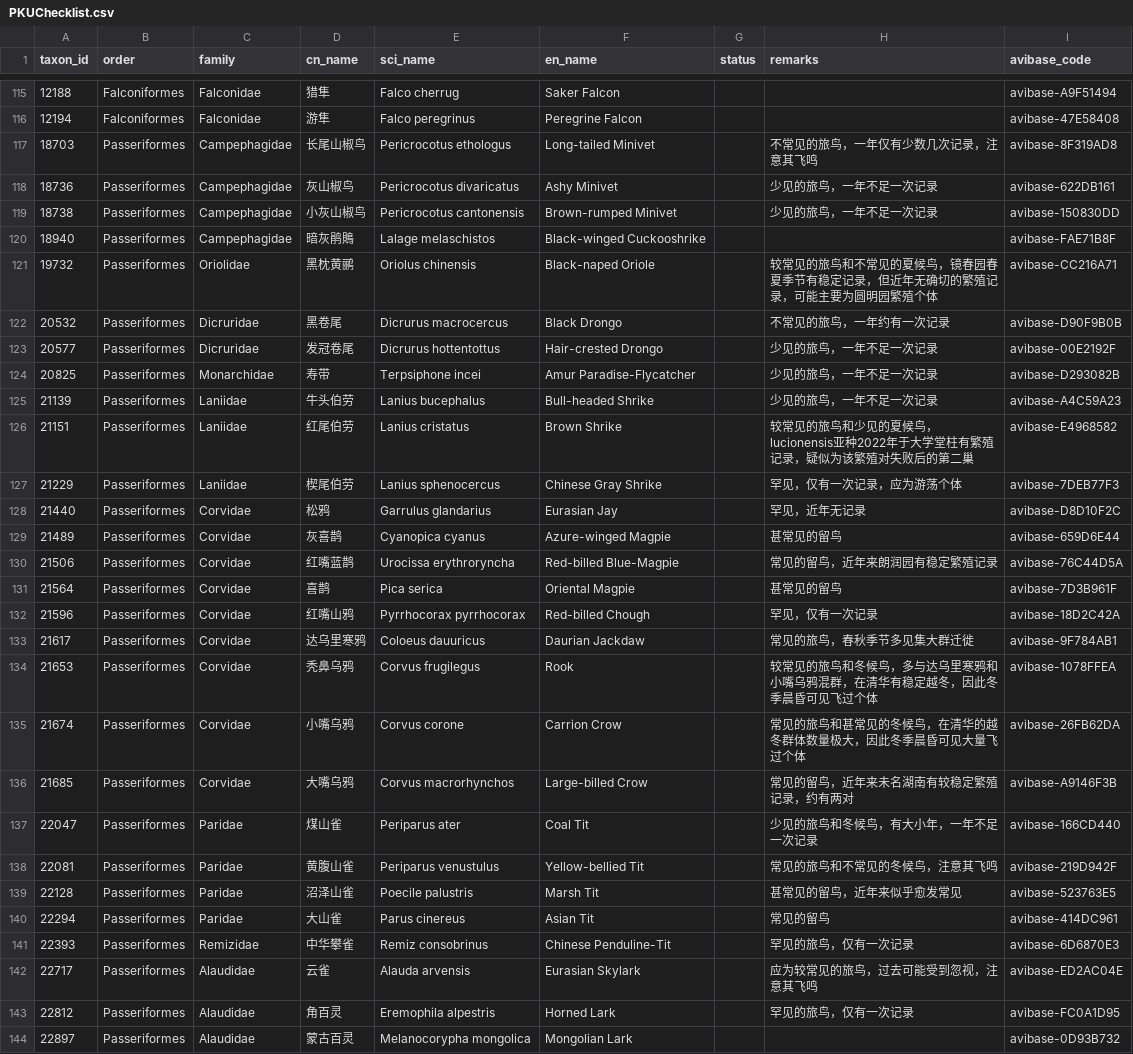
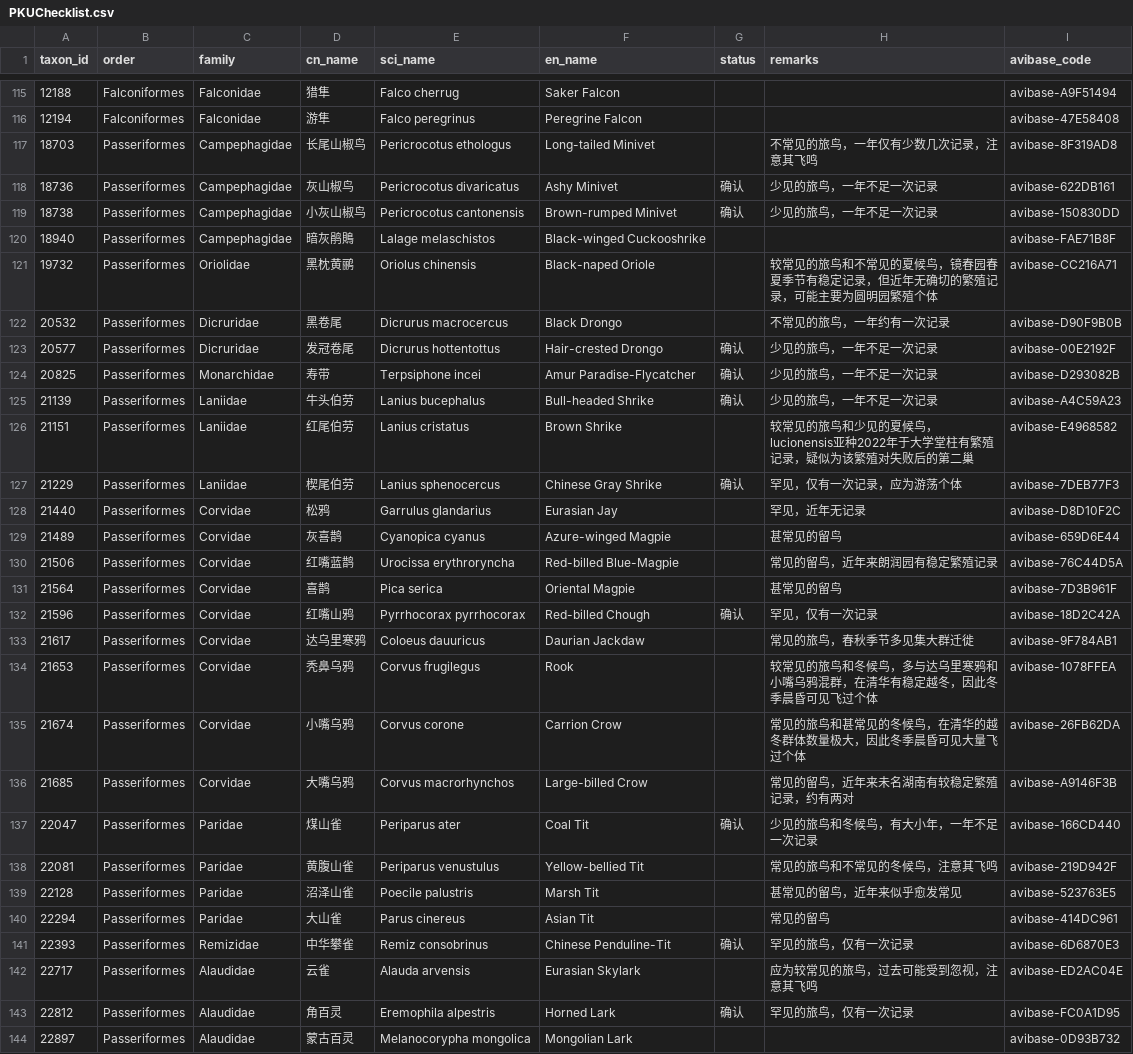
Before and after one commit to lsq-010707/PKUChecklist, a CSV file: PKUChecklist.csv, drawn as a sheet; only a part is shown, gaps mark what is left out; the diff covers the shown part only.

Commit message:
Confirm species with observation records

```diff
--- a/PKUChecklist.csv
+++ b/PKUChecklist.csv
@@ -118,4 +118,4 @@
 18703,Passeriformes,Campephagidae,长尾山椒鸟,Pericrocotus ethologus,Long-tailed Minivet,,不常见的旅鸟，一年仅有少数几次记录，注意其飞鸣,avibase-8F319AD8
-18736,Passeriformes,Campephagidae,灰山椒鸟,Pericrocotus divaricatus,Ashy Minivet,,少见的旅鸟，一年不足一次记录,avibase-622DB161
-18738,Passeriformes,Campephagidae,小灰山椒鸟,Pericrocotus cantonensis,Brown-rumped Minivet,,少见的旅鸟，一年不足一次记录,avibase-150830DD
+18736,Passeriformes,Campephagidae,灰山椒鸟,Pericrocotus divaricatus,Ashy Minivet,确认,少见的旅鸟，一年不足一次记录,avibase-622DB161
+18738,Passeriformes,Campephagidae,小灰山椒鸟,Pericrocotus cantonensis,Brown-rumped Minivet,确认,少见的旅鸟，一年不足一次记录,avibase-150830DD
 18940,Passeriformes,Campephagidae,暗灰鹃鵙,Lalage melaschistos,Black-winged Cuckooshrike,,,avibase-FAE71B8F
@@ -123,7 +123,7 @@
 20532,Passeriformes,Dicruridae,黑卷尾,Dicrurus macrocercus,Black Drongo,,不常见的旅鸟，一年约有一次记录,avibase-D90F9B0B
-20577,Passeriformes,Dicruridae,发冠卷尾,Dicrurus hottentottus,Hair-crested Drongo,,少见的旅鸟，一年不足一次记录,avibase-00E2192F
-20825,Passeriformes,Monarchidae,寿带,Terpsiphone incei,Amur Paradise-Flycatcher,,少见的旅鸟，一年不足一次记录,avibase-D293082B
-21139,Passeriformes,Laniidae,牛头伯劳,Lanius bucephalus,Bull-headed Shrike,,少见的旅鸟，一年不足一次记录,avibase-A4C59A23
+20577,Passeriformes,Dicruridae,发冠卷尾,Dicrurus hottentottus,Hair-crested Drongo,确认,少见的旅鸟，一年不足一次记录,avibase-00E2192F
+20825,Passeriformes,Monarchidae,寿带,Terpsiphone incei,Amur Paradise-Flycatcher,确认,少见的旅鸟，一年不足一次记录,avibase-D293082B
+21139,Passeriformes,Laniidae,牛头伯劳,Lanius bucephalus,Bull-headed Shrike,确认,少见的旅鸟，一年不足一次记录,avibase-A4C59A23
 21151,Passeriformes,Laniidae,红尾伯劳,Lanius cristatus,Brown Shrike,,较常见的旅鸟和少见的夏候鸟，lucionensis亚种2022年于大学堂柱有繁殖记录，疑似为该繁殖对失败后的第二巢,avibase-E4968582
-21229,Passeriformes,Laniidae,楔尾伯劳,Lanius sphenocercus,Chinese Gray Shrike,,罕见，仅有一次记录，应为游荡个体,avibase-7DEB77F3
+21229,Passeriformes,Laniidae,楔尾伯劳,Lanius sphenocercus,Chinese Gray Shrike,确认,罕见，仅有一次记录，应为游荡个体,avibase-7DEB77F3
 21440,Passeriformes,Corvidae,松鸦,Garrulus glandarius,Eurasian Jay,,罕见，近年无记录,avibase-D8D10F2C
@@ -132,3 +132,3 @@
 21564,Passeriformes,Corvidae,喜鹊,Pica serica,Oriental Magpie,,甚常见的留鸟,avibase-7D3B961F
-21596,Passeriformes,Corvidae,红嘴山鸦,Pyrrhocorax pyrrhocorax,Red-billed Chough,,罕见，仅有一次记录,avibase-18D2C42A
+21596,Passeriformes,Corvidae,红嘴山鸦,Pyrrhocorax pyrrhocorax,Red-billed Chough,确认,罕见，仅有一次记录,avibase-18D2C42A
 21617,Passeriformes,Corvidae,达乌里寒鸦,Coloeus dauuricus,Daurian Jackdaw,,常见的旅鸟，春秋季节多见集大群迁徙,avibase-9F784AB1
@@ -137,3 +137,3 @@
 21685,Passeriformes,Corvidae,大嘴乌鸦,Corvus macrorhynchos,Large-billed Crow,,常见的留鸟，近年来未名湖南有较稳定繁殖记录，约有两对,avibase-A9146F3B
-22047,Passeriformes,Paridae,煤山雀,Periparus ater,Coal Tit,,少见的旅鸟和冬候鸟，有大小年，一年不足一次记录,avibase-166CD440
+22047,Passeriformes,Paridae,煤山雀,Periparus ater,Coal Tit,确认,少见的旅鸟和冬候鸟，有大小年，一年不足一次记录,avibase-166CD440
 22081,Passeriformes,Paridae,黄腹山雀,Periparus venustulus,Yellow-bellied Tit,,常见的旅鸟和不常见的冬候鸟，注意其飞鸣,avibase-219D942F
@@ -141,5 +141,5 @@
 22294,Passeriformes,Paridae,大山雀,Parus cinereus,Asian Tit,,常见的留鸟,avibase-414DC961
-22393,Passeriformes,Remizidae,中华攀雀,Remiz consobrinus,Chinese Penduline-Tit,,罕见的旅鸟，仅有一次记录,avibase-6D6870E3
+22393,Passeriformes,Remizidae,中华攀雀,Remiz consobrinus,Chinese Penduline-Tit,确认,罕见的旅鸟，仅有一次记录,avibase-6D6870E3
 22717,Passeriformes,Alaudidae,云雀,Alauda arvensis,Eurasian Skylark,,应为较常见的旅鸟，过去可能受到忽视，注意其飞鸣,avibase-ED2AC04E
-22812,Passeriformes,Alaudidae,角百灵,Eremophila alpestris,Horned Lark,,罕见的旅鸟，仅有一次记录,avibase-FC0A1D95
+22812,Passeriformes,Alaudidae,角百灵,Eremophila alpestris,Horned Lark,确认,罕见的旅鸟，仅有一次记录,avibase-FC0A1D95
 22897,Passeriformes,Alaudidae,蒙古百灵,Melanocorypha mongolica,Mongolian Lark,,,avibase-0D93B732
```
Also changed, not shown: 68 edited cells elsewhere in this file.
